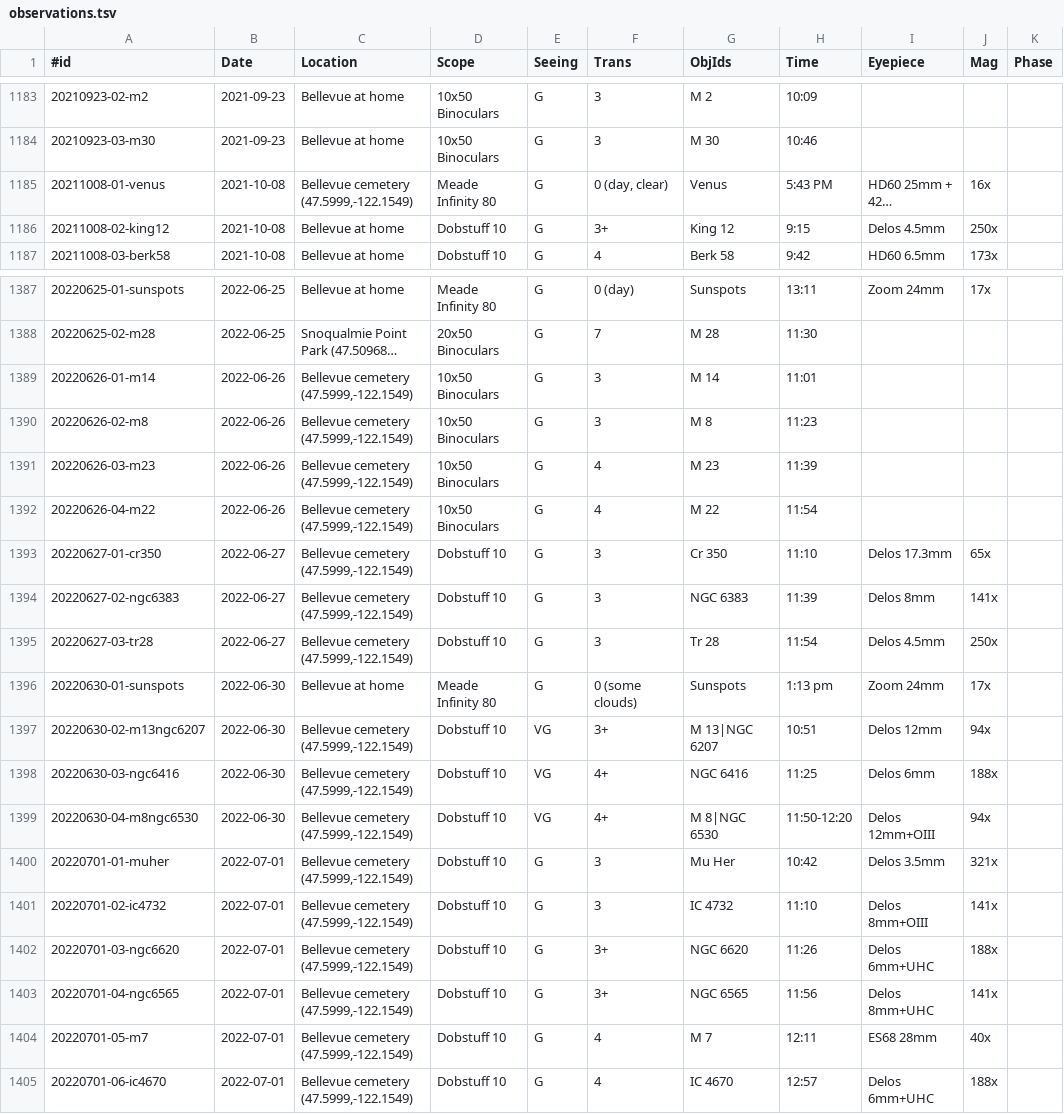
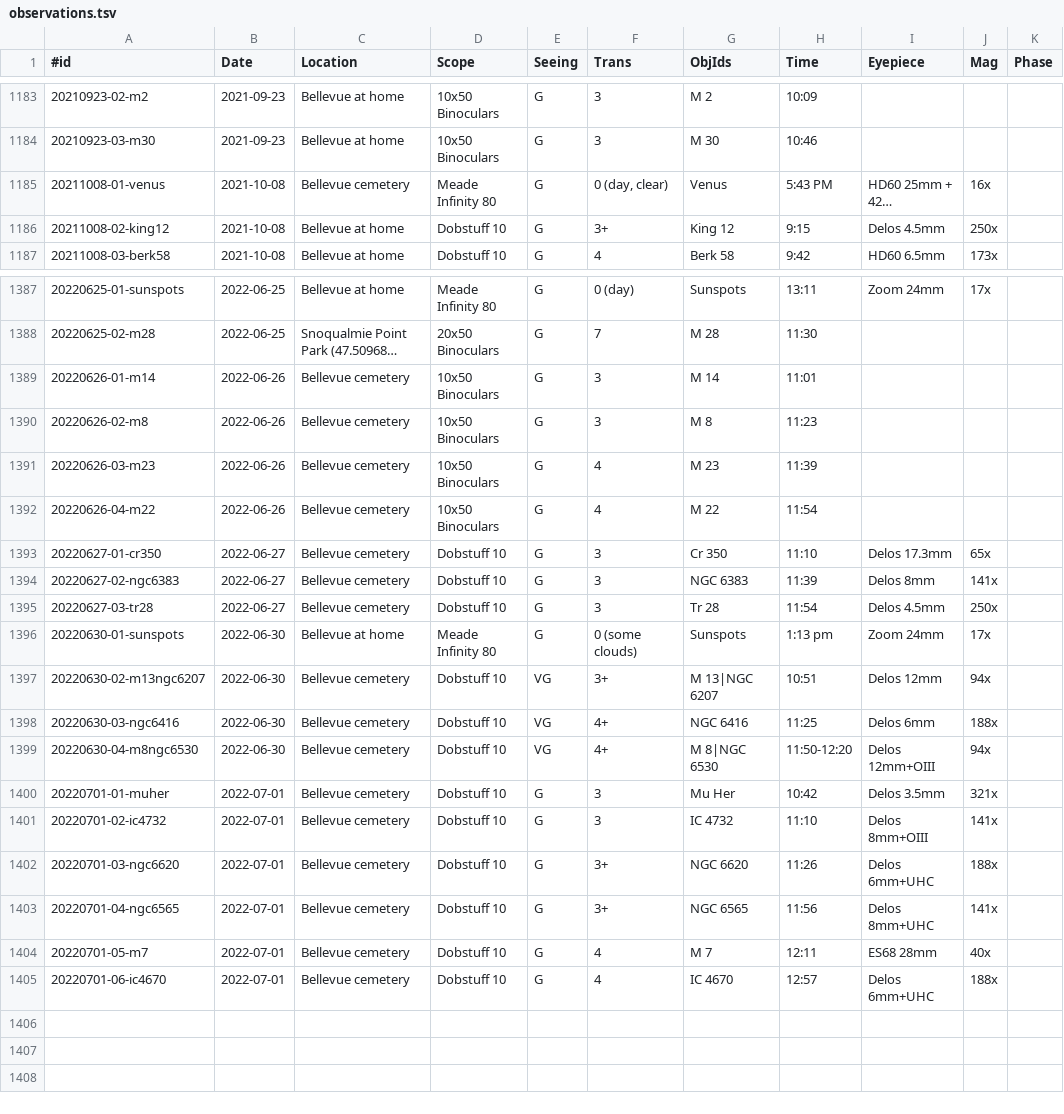
Before and after one commit to jonathanacross/astrodb, a TSV file: data/observations.tsv, drawn as a sheet; only a part is shown, gaps mark what is left out; long unchanged cells end in …; the diff covers the shown part only; the diff names each change by its address in the sheet, - before the commit and + after, or states it on an @@ line.

Commit message:
removing lat/lon from bellevue cemetery
It's occurring enought times that I'll just notate it elsewhere.

```diff
--- a/data/observations.tsv
+++ b/data/observations.tsv
-C1185 (Location): Bellevue cemetery (47.5999,-122.1549)
+C1185 (Location): Bellevue cemetery
-C1389:C1395 (Location): Bellevue cemetery (47.5999,-122.1549)
+C1389:C1395 (Location): Bellevue cemetery
-C1397:C1405 (Location): Bellevue cemetery (47.5999,-122.1549)
+C1397:C1405 (Location): Bellevue cemetery
```
Also changed, not shown: 6 edited cells elsewhere in this file.
